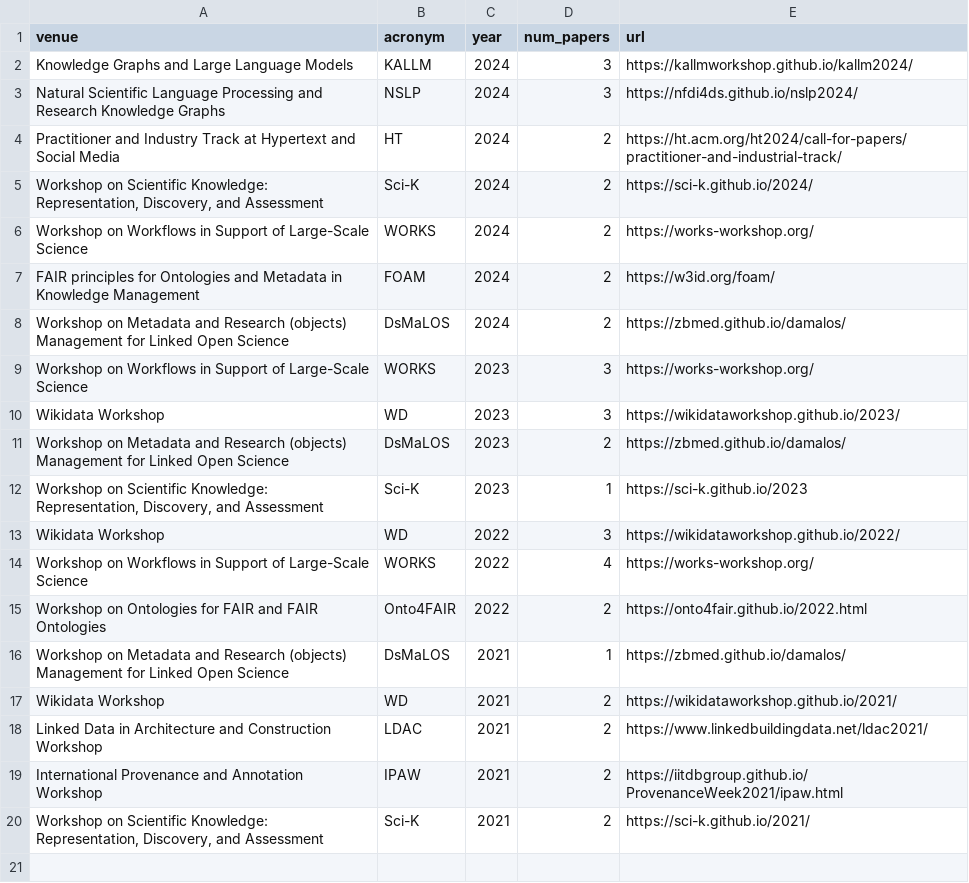
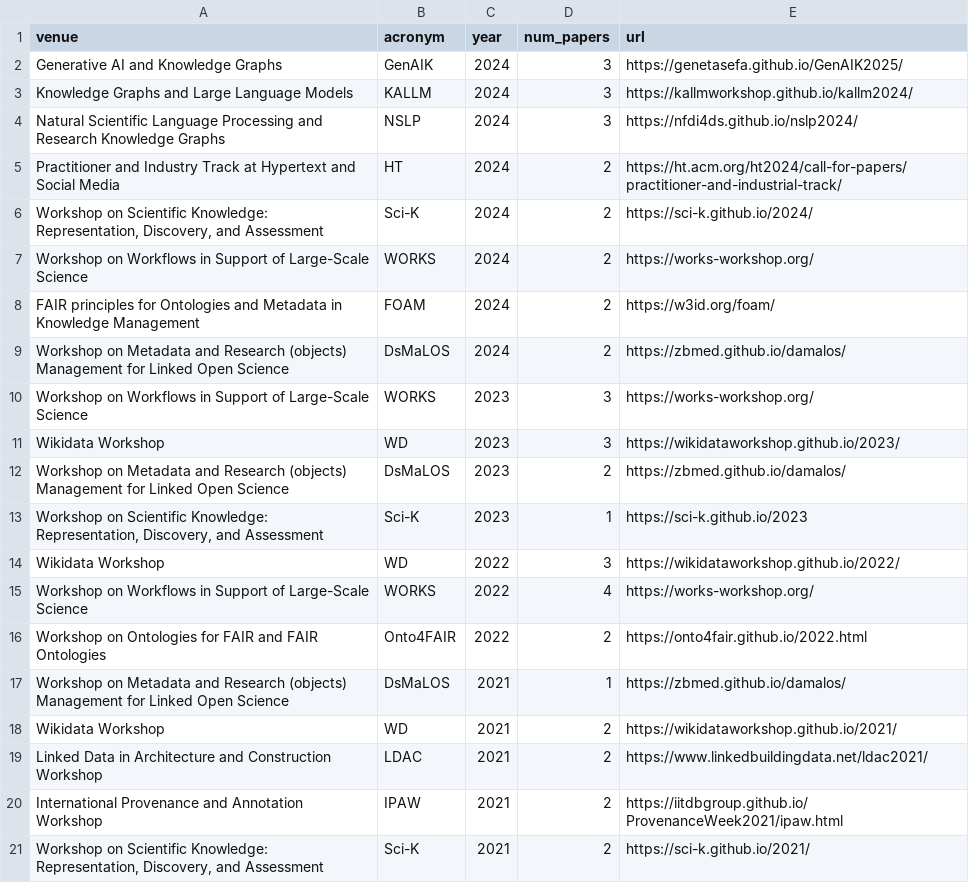
Before and after one commit to dgarijo/me, a CSV file: data/reviewer_workshops.csv, drawn as a sheet.

```diff
--- a/data/reviewer_workshops.csv
+++ b/data/reviewer_workshops.csv
@@ -1,2 +1,3 @@
 venue,acronym,year,num_papers,url
+Generative AI and Knowledge Graphs,GenAIK ,2024,3,https://genetasefa.github.io/GenAIK2025/
 Knowledge Graphs and Large Language Models ,KALLM,2024,3,https://kallmworkshop.github.io/kallm2024/
```
Also changed, not shown: 1 other file.
